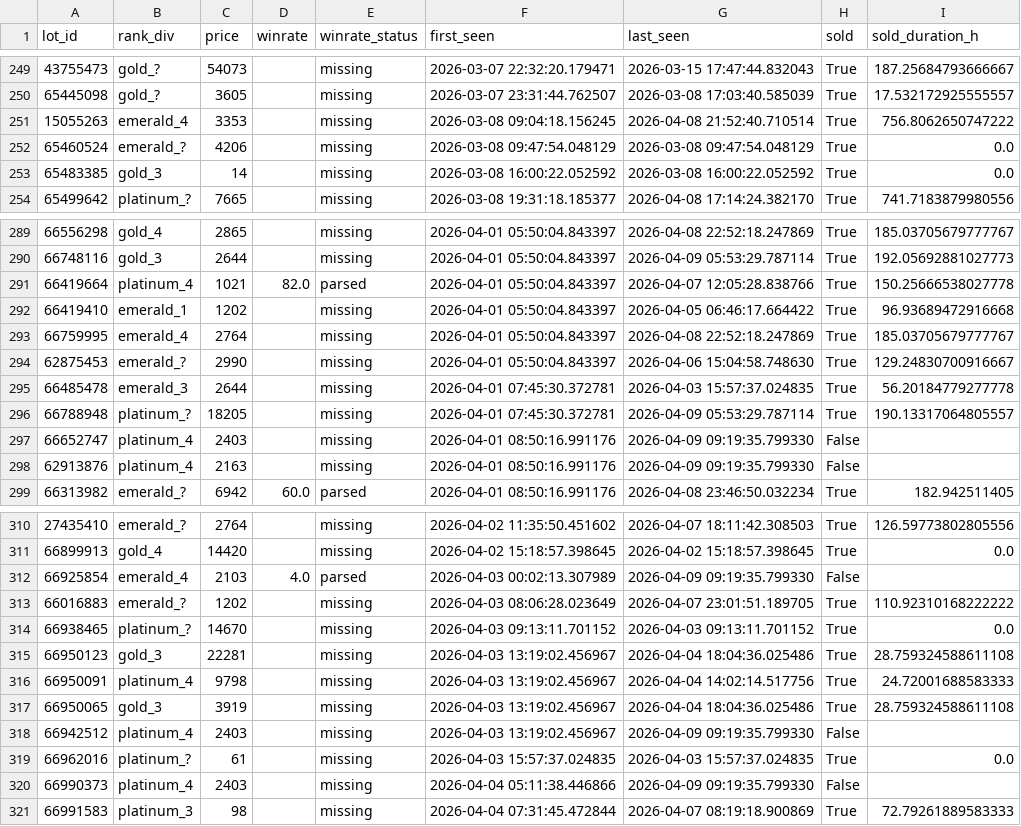
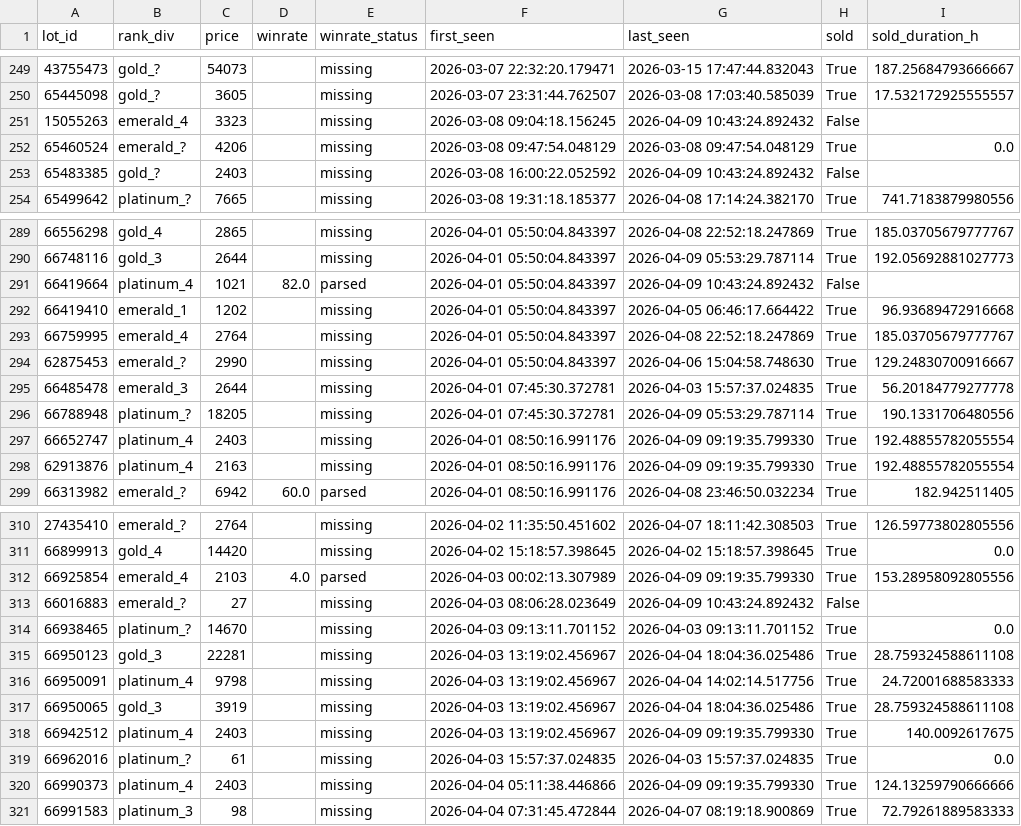
Before and after one commit to bel1k66/funpay-tracker, a CSV file: lot_lifecycle.csv, drawn as a sheet; only a part is shown, gaps mark what is left out; the diff covers the shown part only.

```diff
--- a/lot_lifecycle.csv
+++ b/lot_lifecycle.csv
@@ -250,5 +250,5 @@ lot_id,rank_div,price,winrate,winrate_status,first_seen,last_seen,sold,sold_dura
 65445098,gold_?,3605,,missing,2026-03-07 23:31:44.762507,2026-03-08 17:03:40.585039,True,17.532172925555557
-15055263,emerald_4,3353,,missing,2026-03-08 09:04:18.156245,2026-04-08 21:52:40.710514,True,756.8062650747222
+15055263,emerald_4,3323,,missing,2026-03-08 09:04:18.156245,2026-04-09 10:43:24.892432,False,
 65460524,emerald_?,4206,,missing,2026-03-08 09:47:54.048129,2026-03-08 09:47:54.048129,True,0.0
-65483385,gold_3,14,,missing,2026-03-08 16:00:22.052592,2026-03-08 16:00:22.052592,True,0.0
+65483385,gold_?,2403,,missing,2026-03-08 16:00:22.052592,2026-04-09 10:43:24.892432,False,
 65499642,platinum_?,7665,,missing,2026-03-08 19:31:18.185377,2026-04-08 17:14:24.382170,True,741.7183879980556
@@ -290,3 +290,3 @@ lot_id,rank_div,price,winrate,winrate_status,first_seen,last_seen,sold,sold_dura
 66748116,gold_3,2644,,missing,2026-04-01 05:50:04.843397,2026-04-09 05:53:29.787114,True,192.05692881027773
-66419664,platinum_4,1021,82.0,parsed,2026-04-01 05:50:04.843397,2026-04-07 12:05:28.838766,True,150.25666538027778
+66419664,platinum_4,1021,82.0,parsed,2026-04-01 05:50:04.843397,2026-04-09 10:43:24.892432,False,
 66419410,emerald_1,1202,,missing,2026-04-01 05:50:04.843397,2026-04-05 06:46:17.664422,True,96.93689472916668
@@ -295,5 +295,5 @@ lot_id,rank_div,price,winrate,winrate_status,first_seen,last_seen,sold,sold_dura
 66485478,emerald_3,2644,,missing,2026-04-01 07:45:30.372781,2026-04-03 15:57:37.024835,True,56.20184779277778
-66788948,platinum_?,18205,,missing,2026-04-01 07:45:30.372781,2026-04-09 05:53:29.787114,True,190.13317064805557
-66652747,platinum_4,2403,,missing,2026-04-01 08:50:16.991176,2026-04-09 09:19:35.799330,False,
-62913876,platinum_4,2163,,missing,2026-04-01 08:50:16.991176,2026-04-09 09:19:35.799330,False,
+66788948,platinum_?,18205,,missing,2026-04-01 07:45:30.372781,2026-04-09 05:53:29.787114,True,190.1331706480556
+66652747,platinum_4,2403,,missing,2026-04-01 08:50:16.991176,2026-04-09 09:19:35.799330,True,192.48855782055554
+62913876,platinum_4,2163,,missing,2026-04-01 08:50:16.991176,2026-04-09 09:19:35.799330,True,192.48855782055554
 66313982,emerald_?,6942,60.0,parsed,2026-04-01 08:50:16.991176,2026-04-08 23:46:50.032234,True,182.942511405
@@ -311,4 +311,4 @@ lot_id,rank_div,price,winrate,winrate_status,first_seen,last_seen,sold,sold_dura
 66899913,gold_4,14420,,missing,2026-04-02 15:18:57.398645,2026-04-02 15:18:57.398645,True,0.0
-66925854,emerald_4,2103,4.0,parsed,2026-04-03 00:02:13.307989,2026-04-09 09:19:35.799330,False,
-66016883,emerald_?,1202,,missing,2026-04-03 08:06:28.023649,2026-04-07 23:01:51.189705,True,110.92310168222222
+66925854,emerald_4,2103,4.0,parsed,2026-04-03 00:02:13.307989,2026-04-09 09:19:35.799330,True,153.28958092805556
+66016883,emerald_?,27,,missing,2026-04-03 08:06:28.023649,2026-04-09 10:43:24.892432,False,
 66938465,platinum_?,14670,,missing,2026-04-03 09:13:11.701152,2026-04-03 09:13:11.701152,True,0.0
@@ -317,5 +317,5 @@ lot_id,rank_div,price,winrate,winrate_status,first_seen,last_seen,sold,sold_dura
 66950065,gold_3,3919,,missing,2026-04-03 13:19:02.456967,2026-04-04 18:04:36.025486,True,28.759324588611108
-66942512,platinum_4,2403,,missing,2026-04-03 13:19:02.456967,2026-04-09 09:19:35.799330,False,
+66942512,platinum_4,2403,,missing,2026-04-03 13:19:02.456967,2026-04-09 09:19:35.799330,True,140.0092617675
 66962016,platinum_?,61,,missing,2026-04-03 15:57:37.024835,2026-04-03 15:57:37.024835,True,0.0
-66990373,platinum_4,2403,,missing,2026-04-04 05:11:38.446866,2026-04-09 09:19:35.799330,False,
+66990373,platinum_4,2403,,missing,2026-04-04 05:11:38.446866,2026-04-09 09:19:35.799330,True,124.13259790666666
 66991583,platinum_3,98,,missing,2026-04-04 07:31:45.472844,2026-04-07 08:19:18.900869,True,72.79261889583333
```
Also changed, not shown: 51 edited cells elsewhere in this file.
